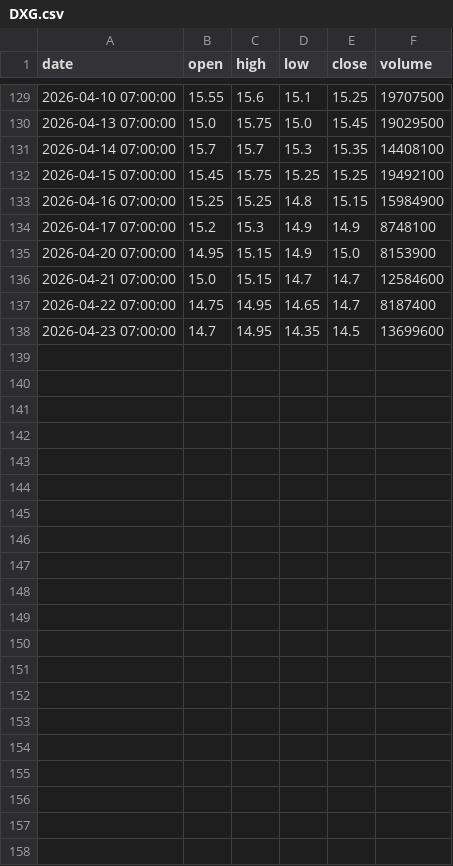
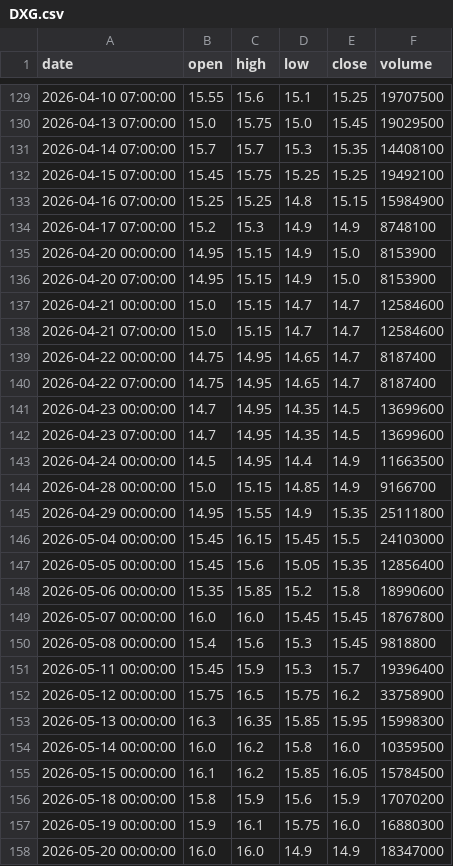
Before and after one commit to ALuong81/Find, a CSV file: data/market/DXG.csv, drawn as a sheet; only a part is shown, gaps mark what is left out.

Commit message:
update market data Wed May 20 05:44:10 UTC 2026

```diff
--- a/data/market/DXG.csv
+++ b/data/market/DXG.csv
@@ -134,5 +134,25 @@ date,open,high,low,close,volume
 2026-04-17 07:00:00,15.2,15.3,14.9,14.9,8748100
+2026-04-20 00:00:00,14.95,15.15,14.9,15.0,8153900
 2026-04-20 07:00:00,14.95,15.15,14.9,15.0,8153900
+2026-04-21 00:00:00,15.0,15.15,14.7,14.7,12584600
 2026-04-21 07:00:00,15.0,15.15,14.7,14.7,12584600
+2026-04-22 00:00:00,14.75,14.95,14.65,14.7,8187400
 2026-04-22 07:00:00,14.75,14.95,14.65,14.7,8187400
+2026-04-23 00:00:00,14.7,14.95,14.35,14.5,13699600
 2026-04-23 07:00:00,14.7,14.95,14.35,14.5,13699600
+2026-04-24 00:00:00,14.5,14.95,14.4,14.9,11663500
+2026-04-28 00:00:00,15.0,15.15,14.85,14.9,9166700
+2026-04-29 00:00:00,14.95,15.55,14.9,15.35,25111800
+2026-05-04 00:00:00,15.45,16.15,15.45,15.5,24103000
+2026-05-05 00:00:00,15.45,15.6,15.05,15.35,12856400
+2026-05-06 00:00:00,15.35,15.85,15.2,15.8,18990600
+2026-05-07 00:00:00,16.0,16.0,15.45,15.45,18767800
+2026-05-08 00:00:00,15.4,15.6,15.3,15.45,9818800
+2026-05-11 00:00:00,15.45,15.9,15.3,15.7,19396400
+2026-05-12 00:00:00,15.75,16.5,15.75,16.2,33758900
+2026-05-13 00:00:00,16.3,16.35,15.85,15.95,15998300
+2026-05-14 00:00:00,16.0,16.2,15.8,16.0,10359500
+2026-05-15 00:00:00,16.1,16.2,15.85,16.05,15784500
+2026-05-18 00:00:00,15.8,15.9,15.6,15.9,17070200
+2026-05-19 00:00:00,15.9,16.1,15.75,16.0,16880300
+2026-05-20 00:00:00,16.0,16.0,14.9,14.9,18347000
```
Also changed, not shown: data/market/ACB.csv, data/market/BID.csv, 15 other files.
